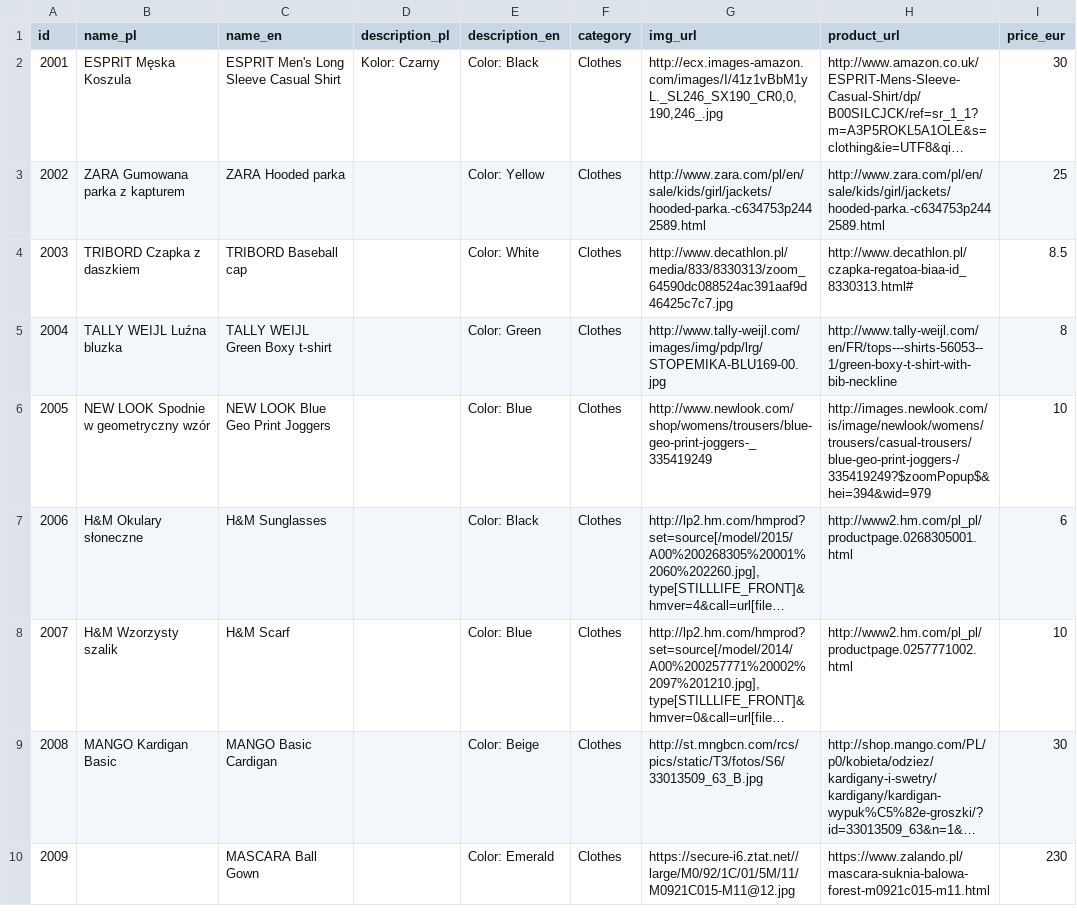
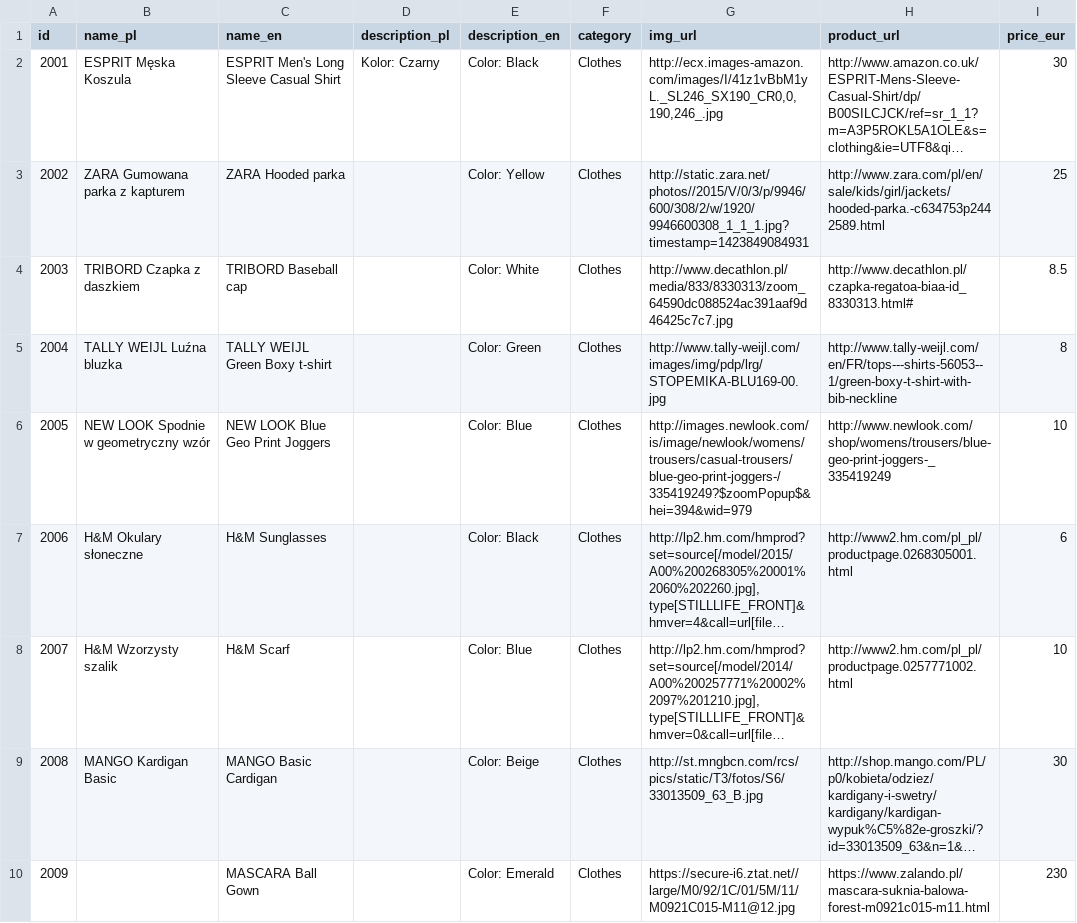
Before and after one commit to sprzedwojski/social-commerce-spring, a CSV file: res/products/clothes.csv, drawn as a sheet; only a part is shown; long unchanged cells end in …; the diff names each change by its address in the sheet, - before the commit and + after, or states it on an @@ line.

```diff
--- a/res/products/clothes.csv
+++ b/res/products/clothes.csv
-G3 (img_url): http://www.zara.com/pl/en/sale/kids/girl/jackets/hooded-parka.-c634753p2442589.html
+G3 (img_url): http://static.zara.net/photos//2015/V/0/3/p/9946/600/308/2/w/1920/9946600308_1_1_1.jpg?timestamp=1423849084931
-G6 (img_url): http://www.newlook.com/shop/womens/trousers/blue-geo-print-joggers-_335419249
+G6 (img_url): http://images.newlook.com/is/image/newlook/womens/trousers/casual-trousers/blue-geo-print-joggers-/335419249?$zoomPopup$&hei=394&wid=979
-H6 (product_url): http://images.newlook.com/is/image/newlook/womens/trousers/casual-trousers/blue-geo-print-joggers-/335419249?$zoomPopup$&hei=394&wid=979
+H6 (product_url): http://www.newlook.com/shop/womens/trousers/blue-geo-print-joggers-_335419249
```
Also changed, not shown: res/products/movies.csv.
